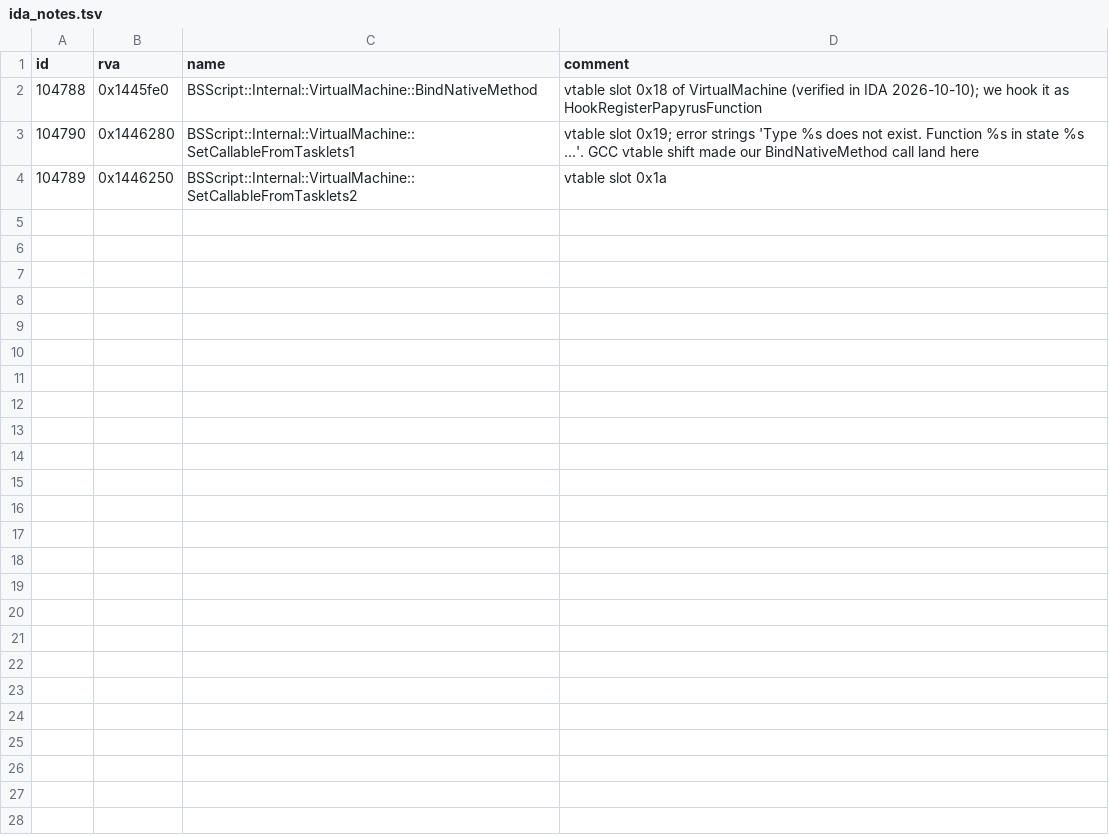
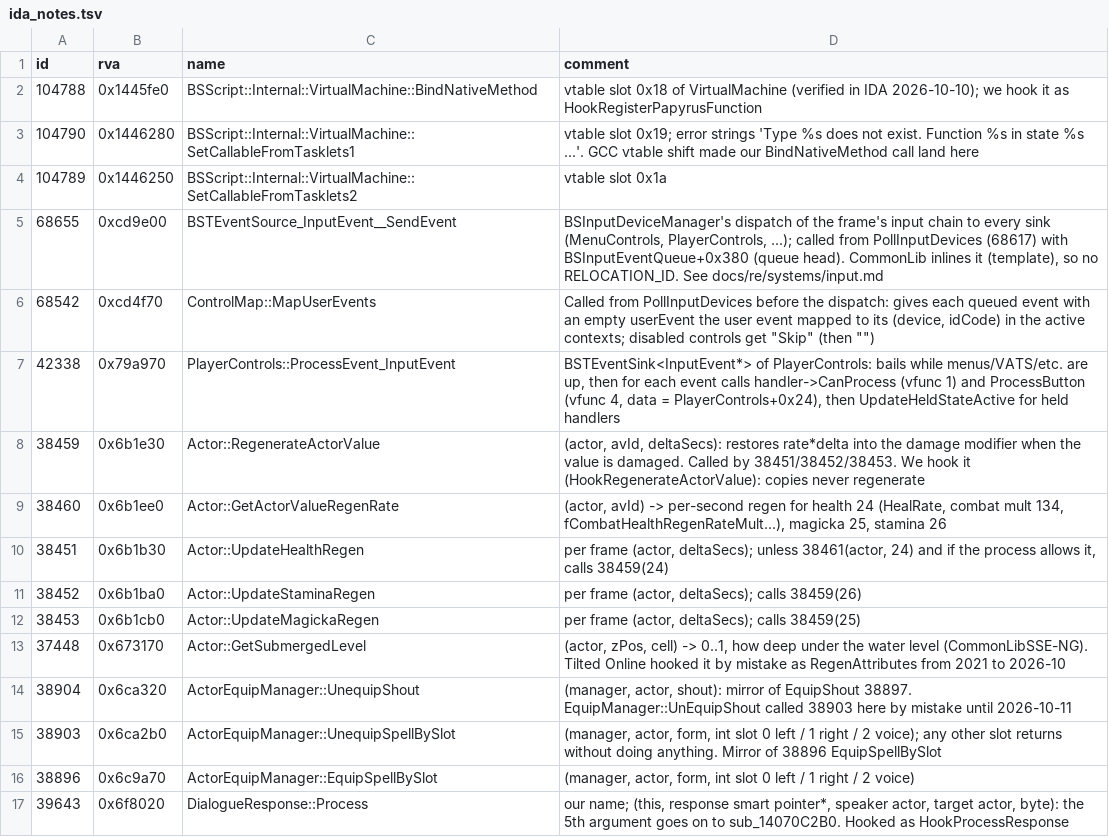
Before and after one commit to blockheads/SkyrimCoop, a TSV file: docs/re/ida_notes.tsv, drawn as a sheet.

```diff
--- a/docs/re/ida_notes.tsv
+++ b/docs/re/ida_notes.tsv
@@ -4 +4,14 @@ id	rva	name	comment
 104789	0x1446250	BSScript::Internal::VirtualMachine::SetCallableFromTasklets2	vtable slot 0x1a
+68655	0xcd9e00	BSTEventSource_InputEvent__SendEvent	BSInputDeviceManager's dispatch of the frame's input chain to every sink (MenuControls, PlayerControls, ...); called from PollInputDevices (68617) with BSInputEventQueue+0x380 (queue head). CommonLib inlines it (template), so no RELOCATION_ID. See docs/re/systems/input.md
+68542	0xcd4f70	ControlMap::MapUserEvents	Called from PollInputDevices before the dispatch: gives each queued event with an empty userEvent the user event mapped to its (device, idCode) in the active contexts; disabled controls get "Skip" (then "")
+42338	0x79a970	PlayerControls::ProcessEvent_InputEvent	BSTEventSink<InputEvent*> of PlayerControls: bails while menus/VATS/etc. are up, then for each event calls handler->CanProcess (vfunc 1) and ProcessButton (vfunc 4, data = PlayerControls+0x24), then UpdateHeldStateActive for held handlers
+38459	0x6b1e30	Actor::RegenerateActorValue	(actor, avId, deltaSecs): restores rate*delta into the damage modifier when the value is damaged. Called by 38451/38452/38453. We hook it (HookRegenerateActorValue): copies never regenerate
+38460	0x6b1ee0	Actor::GetActorValueRegenRate	(actor, avId) -> per-second regen for health 24 (HealRate, combat mult 134, fCombatHealthRegenRateMult...), magicka 25, stamina 26
+38451	0x6b1b30	Actor::UpdateHealthRegen	per frame (actor, deltaSecs); unless 38461(actor, 24) and if the process allows it, calls 38459(24)
+38452	0x6b1ba0	Actor::UpdateStaminaRegen	per frame (actor, deltaSecs); calls 38459(26)
+38453	0x6b1cb0	Actor::UpdateMagickaRegen	per frame (actor, deltaSecs); calls 38459(25)
+37448	0x673170	Actor::GetSubmergedLevel	(actor, zPos, cell) -> 0..1, how deep under the water level (CommonLibSSE-NG). Tilted Online hooked it by mistake as RegenAttributes from 2021 to 2026-10
+38904	0x6ca320	ActorEquipManager::UnequipShout	(manager, actor, shout): mirror of EquipShout 38897. EquipManager::UnEquipShout called 38903 here by mistake until 2026-10-11
+38903	0x6ca2b0	ActorEquipManager::UnequipSpellBySlot	(manager, actor, form, int slot 0 left / 1 right / 2 voice); any other slot returns without doing anything. Mirror of 38896 EquipSpellBySlot
+38896	0x6c9a70	ActorEquipManager::EquipSpellBySlot	(manager, actor, form, int slot 0 left / 1 right / 2 voice)
+39643	0x6f8020	DialogueResponse::Process	our name; (this, response smart pointer*, speaker actor, target actor, byte): the 5th argument goes on to sub_14070C2B0. Hooked as HookProcessResponse
```
Also changed, not shown: 11 other files.
